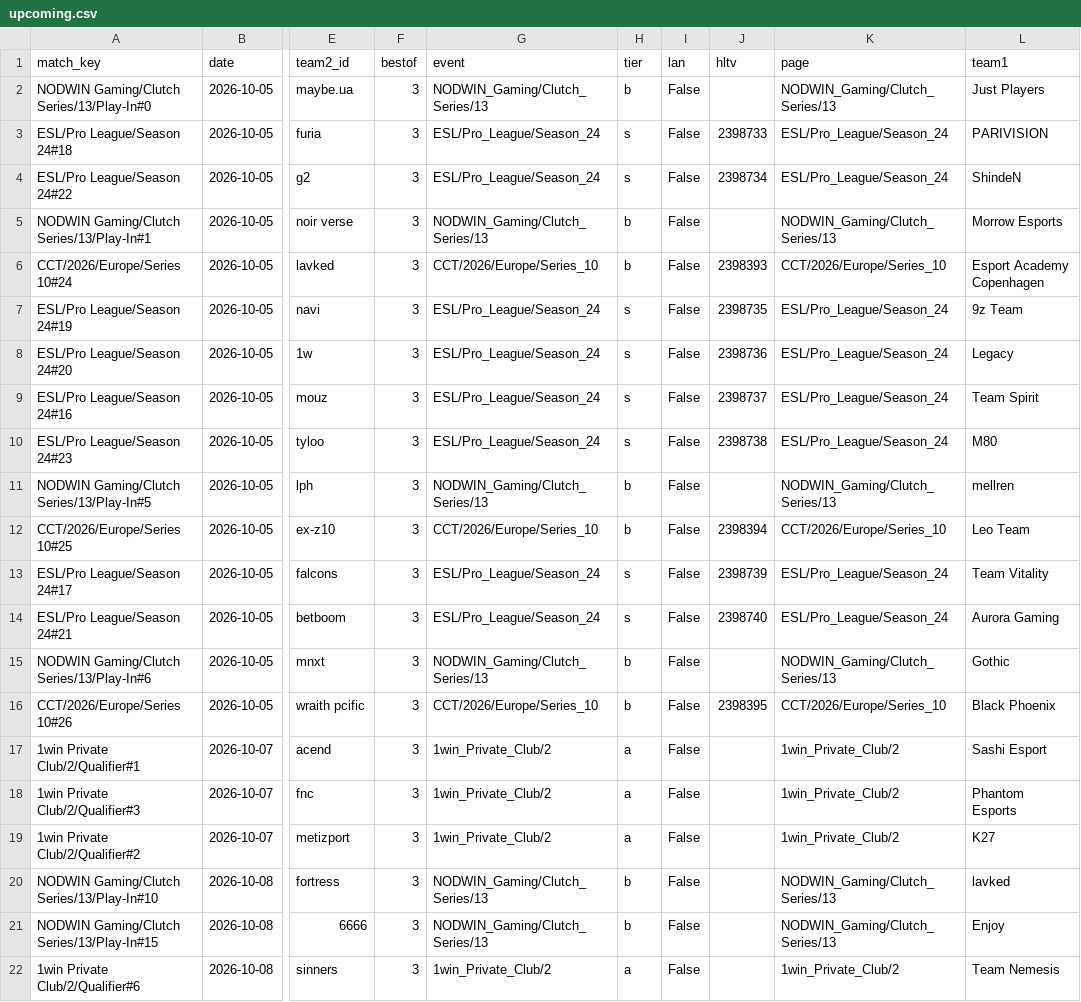
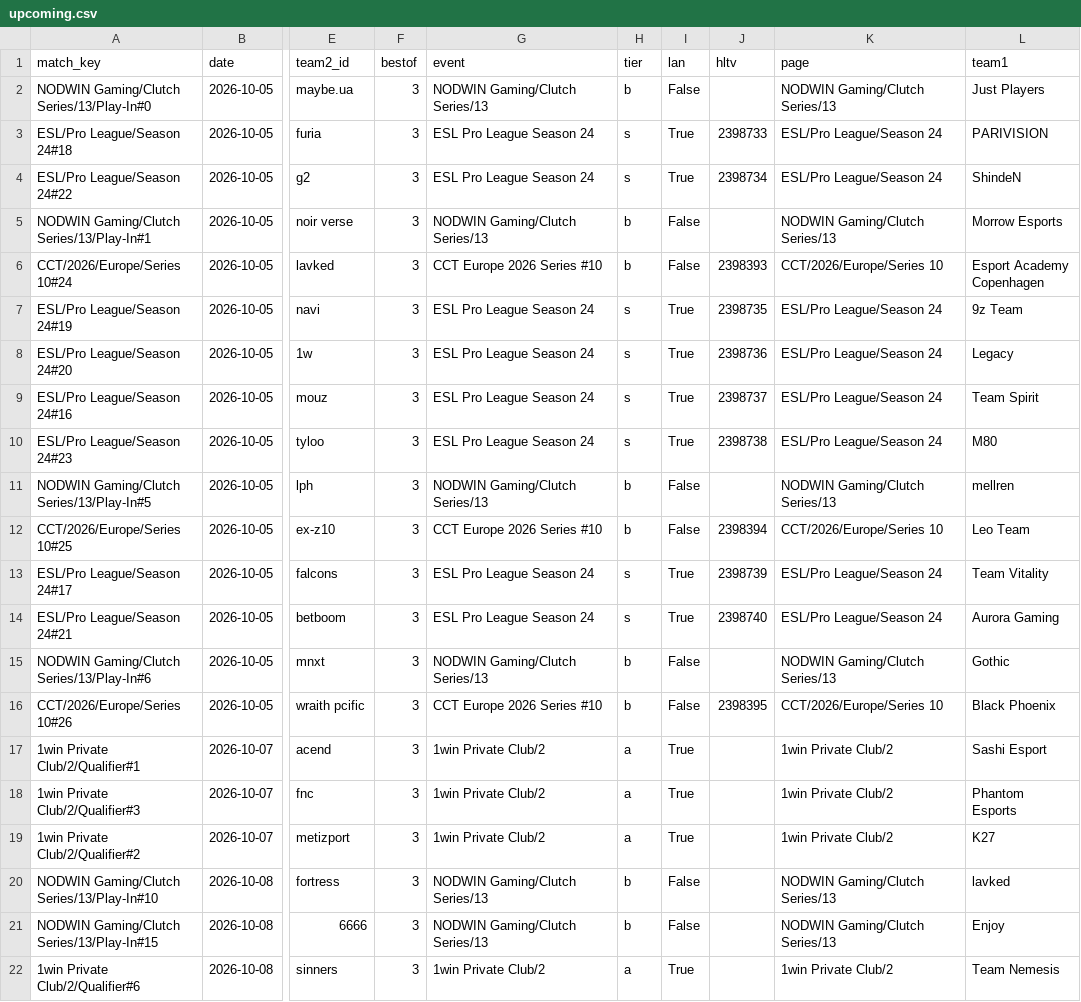
Before and after one commit to sb291099-create/Cs2-form, a CSV file: data/upcoming.csv, drawn as a sheet; only a part is shown, gaps mark what is left out; the diff covers the shown part only; the diff names each change by its address in the sheet, - before the commit and + after, or states it on an @@ line.

```diff
--- a/data/upcoming.csv
+++ b/data/upcoming.csv
-G2 (event): NODWIN_Gaming/Clutch_Series/13
+G2 (event): NODWIN Gaming/Clutch Series/13
-K2 (page): NODWIN_Gaming/Clutch_Series/13
+K2 (page): NODWIN Gaming/Clutch Series/13
-G3:G4 (event): ESL/Pro_League/Season_24
+G3:G4 (event): ESL Pro League Season 24
-I3:I4 (lan): False
+I3:I4 (lan): True
-K3:K4 (page): ESL/Pro_League/Season_24
+K3:K4 (page): ESL/Pro League/Season 24
-G5 (event): NODWIN_Gaming/Clutch_Series/13
+G5 (event): NODWIN Gaming/Clutch Series/13
-K5 (page): NODWIN_Gaming/Clutch_Series/13
+K5 (page): NODWIN Gaming/Clutch Series/13
-G6 (event): CCT/2026/Europe/Series_10
+G6 (event): CCT Europe 2026 Series #10
-K6 (page): CCT/2026/Europe/Series_10
+K6 (page): CCT/2026/Europe/Series 10
-G7:G10 (event): ESL/Pro_League/Season_24
+G7:G10 (event): ESL Pro League Season 24
-I7:I10 (lan): False
+I7:I10 (lan): True
-K7:K10 (page): ESL/Pro_League/Season_24
+K7:K10 (page): ESL/Pro League/Season 24
-G11 (event): NODWIN_Gaming/Clutch_Series/13
+G11 (event): NODWIN Gaming/Clutch Series/13
-K11 (page): NODWIN_Gaming/Clutch_Series/13
+K11 (page): NODWIN Gaming/Clutch Series/13
-G12 (event): CCT/2026/Europe/Series_10
+G12 (event): CCT Europe 2026 Series #10
-K12 (page): CCT/2026/Europe/Series_10
+K12 (page): CCT/2026/Europe/Series 10
-G13:G14 (event): ESL/Pro_League/Season_24
+G13:G14 (event): ESL Pro League Season 24
-I13:I14 (lan): False
+I13:I14 (lan): True
-K13:K14 (page): ESL/Pro_League/Season_24
+K13:K14 (page): ESL/Pro League/Season 24
-G15 (event): NODWIN_Gaming/Clutch_Series/13
+G15 (event): NODWIN Gaming/Clutch Series/13
-K15 (page): NODWIN_Gaming/Clutch_Series/13
+K15 (page): NODWIN Gaming/Clutch Series/13
-G16 (event): CCT/2026/Europe/Series_10
+G16 (event): CCT Europe 2026 Series #10
-K16 (page): CCT/2026/Europe/Series_10
+K16 (page): CCT/2026/Europe/Series 10
-G17:G19 (event): 1win_Private_Club/2
+G17:G19 (event): 1win Private Club/2
-I17:I19 (lan): False
+I17:I19 (lan): True
-K17:K19 (page): 1win_Private_Club/2
+K17:K19 (page): 1win Private Club/2
-G20:G21 (event): NODWIN_Gaming/Clutch_Series/13
+G20:G21 (event): NODWIN Gaming/Clutch Series/13
-K20:K21 (page): NODWIN_Gaming/Clutch_Series/13
+K20:K21 (page): NODWIN Gaming/Clutch Series/13
-G22 (event): 1win_Private_Club/2
+G22 (event): 1win Private Club/2
-I22 (lan): False
+I22 (lan): True
-K22 (page): 1win_Private_Club/2
+K22 (page): 1win Private Club/2
```
Also changed, not shown: 10 edited cells elsewhere in this file, data/media.csv, 4 other files.
